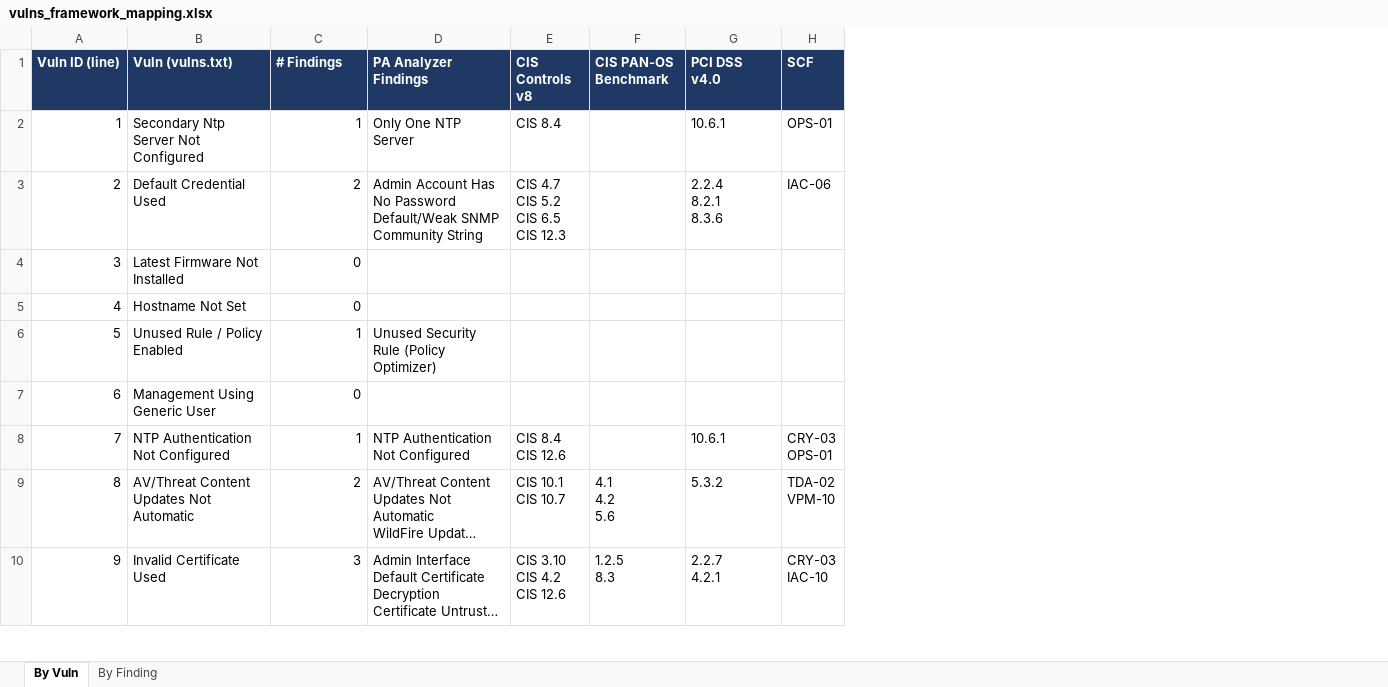
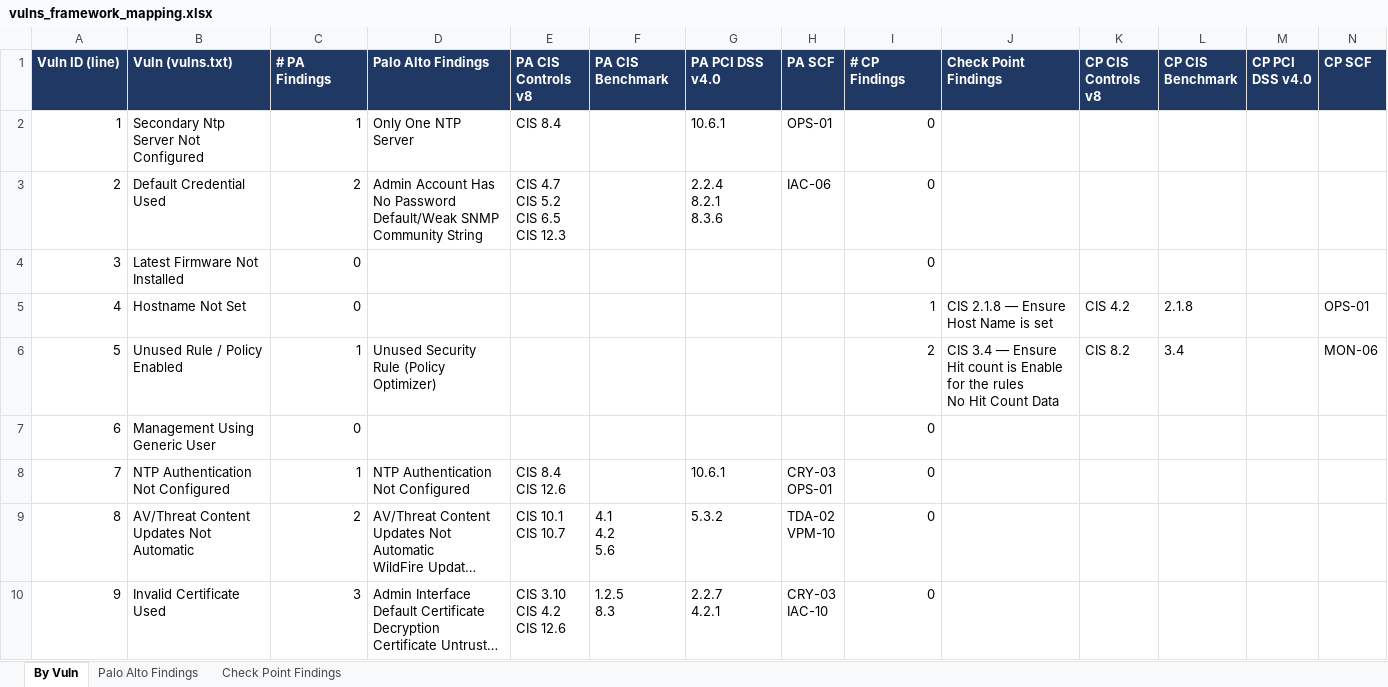
Before and after one commit to acknowledgeHim/paloalto_parser, an Excel workbook: vulns_framework_mapping.xlsx, sheet By Vuln, drawn as a sheet; only a part is shown; long unchanged cells end in …; values as stored, in another font and other column widths than the file's, no borders; ↵ is a line break in a cell; the diff names each change by its address in the sheet, - before the commit and + after, or states it on an @@ line.

```diff
--- a/vulns_framework_mapping.xlsx (sheet By Vuln)
+++ b/vulns_framework_mapping.xlsx (sheet By Vuln)
-sheet tab: By Finding
+sheet tab: Palo Alto Findings
+sheet tab: Check Point Findings
+column I (# CP Findings), rows 2-10: 0 | 0 | 0 | 1 | 2 | 0 | 0 | 0 | 0
+column J (Check Point Findings), rows 5-6: CIS 2.1.8 — Ensure Host Name is set | CIS 3.4 — Ensure Hit count is Enable for the rules ↵ No Hit Count Data
+column K (CP CIS Controls v8), rows 5-6: CIS 4.2 | CIS 8.2
+column L (CP CIS Benchmark), rows 5-6: 2.1.8 | 3.4
+column M (CP PCI DSS v4.0), empty
+column N (CP SCF), rows 5-6: OPS-01 | MON-06
-C1: # Findings
+C1: # PA Findings
-D1: PA Analyzer Findings
+D1: Palo Alto Findings
-E1: CIS Controls v8
+E1: PA CIS Controls v8
-F1: CIS PAN-OS Benchmark
+F1: PA CIS Benchmark
-G1: PCI DSS v4.0
+G1: PA PCI DSS v4.0
-H1: SCF
+H1: PA SCF
```
Also changed, not shown: sheet Palo Alto Findings, 1 other file.
